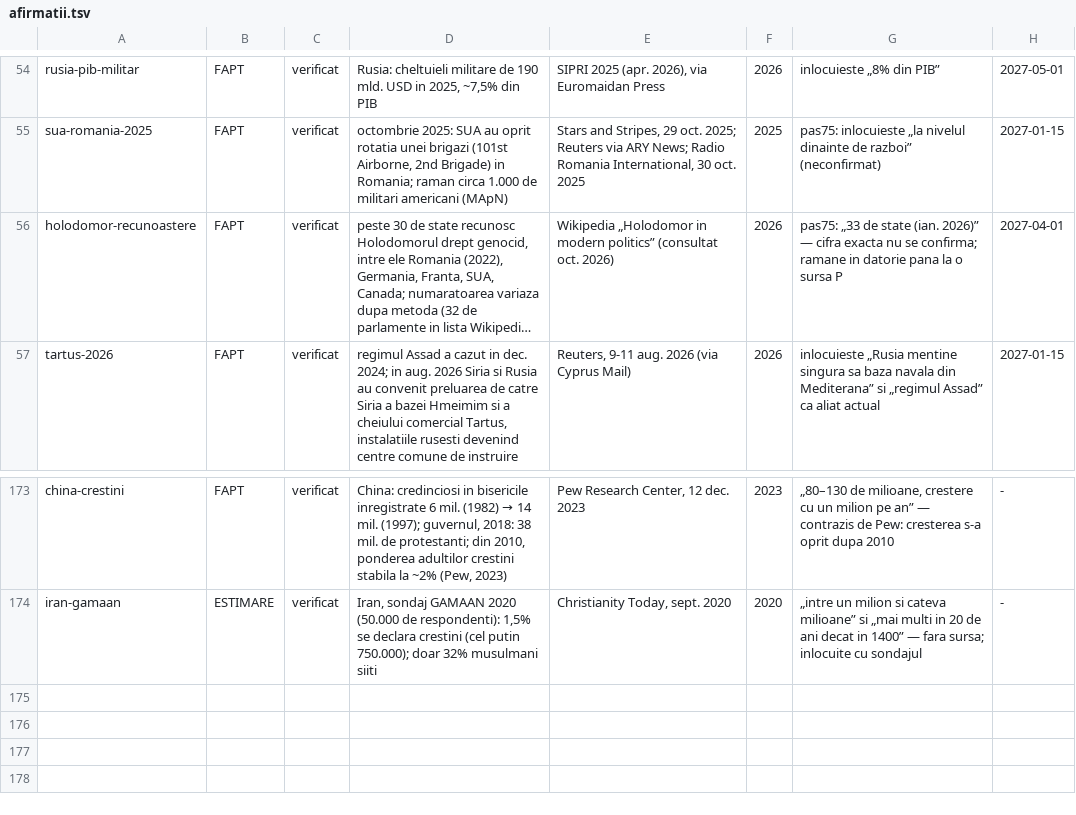
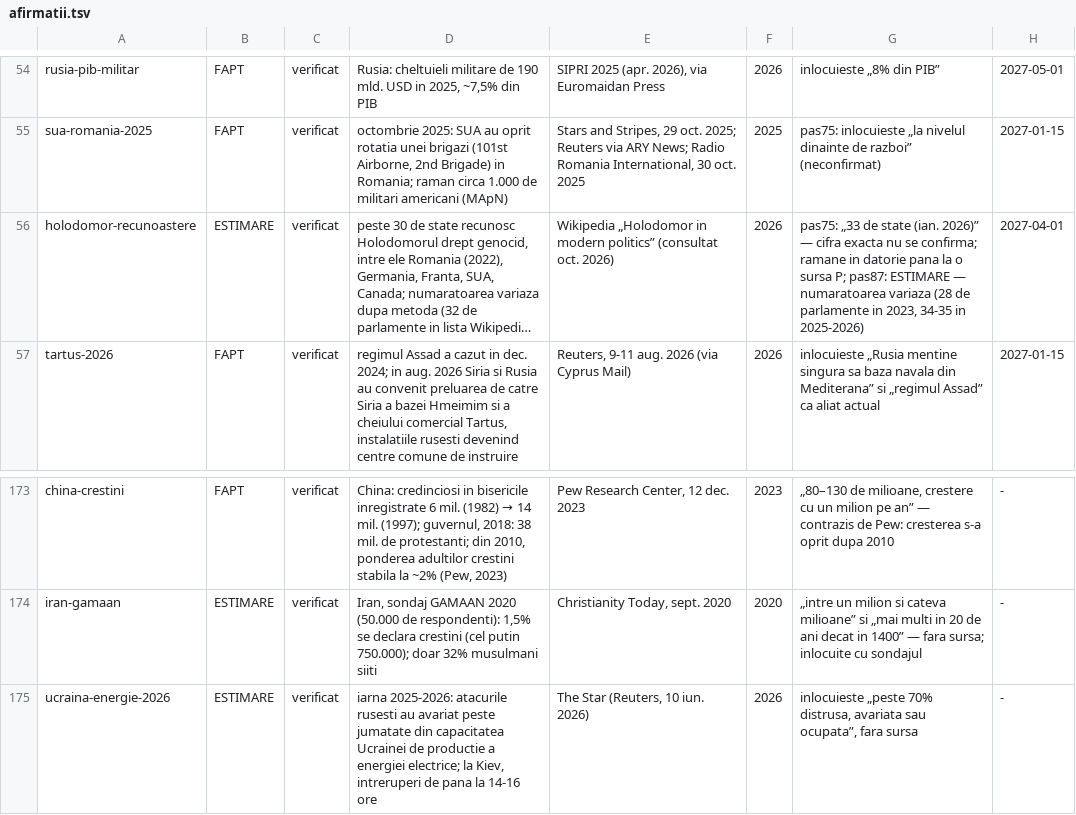
Before and after one commit to norgedan/norgedan.github.io, a TSV file: scripts/afirmatii.tsv, drawn as a sheet; only a part is shown, gaps mark what is left out; long unchanged cells end in …; the diff names each change by its address in the sheet, - before the commit and + after, or states it on an @@ line.

```diff
--- a/scripts/afirmatii.tsv
+++ b/scripts/afirmatii.tsv
-B56: FAPT
+B56: ESTIMARE
-G56: …o sursa P
+G56: …o sursa P; pas87: ESTIMARE — numaratoarea variaza (28 de parlamente in 2023, 34-35 in 2025-2026)
+row 175: ucraina-energie-2026 | ESTIMARE | verificat | iarna 2025-2026: atacurile rusesti au avariat peste jumatate din capacitatea Ucrainei de productie a energiei electrice; la Kiev, intreruperi de pana la 14-16 ore | The Star (Reuters, 10 iun. 2026) | 2026 | inlocuieste „peste 70% distrusa, avariata sau ocupata”, fara sursa | -
```
Also changed, not shown: scripts/amprente.tsv, scripts/capitole-verificate.tsv, 7 other files.
